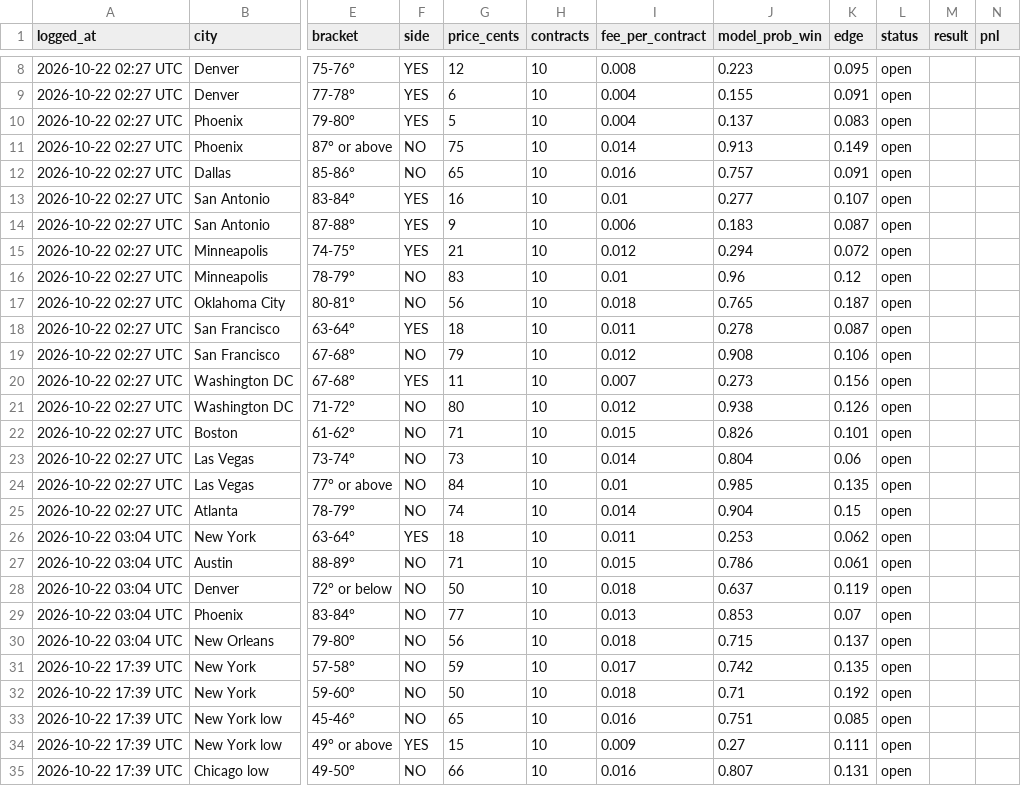
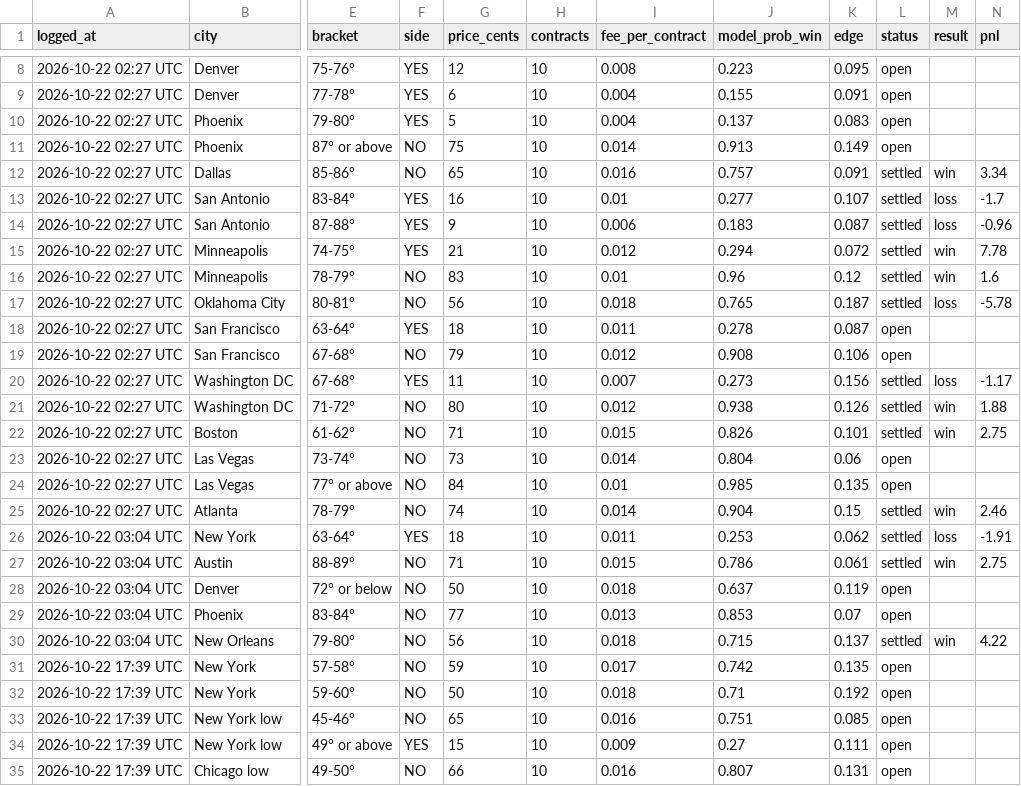
Before and after one commit to kieroncg44/weather-bot, a CSV file: paper_trades.csv, drawn as a sheet; only a part is shown, gaps mark what is left out; the diff covers the shown part only; the diff names each change by its address in the sheet, - before the commit and + after, or states it on an @@ line.

```diff
--- a/paper_trades.csv
+++ b/paper_trades.csv
-L12:L17 (status): open
+L12:L17 (status): settled
-M12 (result): (empty)
+M12 (result): win
-N12 (pnl): (empty)
+N12 (pnl): 3.34
-M13:M14 (result): (empty)
+M13:M14 (result): loss
-N13 (pnl): (empty)
+N13 (pnl): -1.7
-N14 (pnl): (empty)
+N14 (pnl): -0.96
-M15:M16 (result): (empty)
+M15:M16 (result): win
-N15 (pnl): (empty)
+N15 (pnl): 7.78
-N16 (pnl): (empty)
+N16 (pnl): 1.6
-M17 (result): (empty)
+M17 (result): loss
-N17 (pnl): (empty)
+N17 (pnl): -5.78
-L20:L22 (status): open
+L20:L22 (status): settled
-M20 (result): (empty)
+M20 (result): loss
-N20 (pnl): (empty)
+N20 (pnl): -1.17
-M21:M22 (result): (empty)
+M21:M22 (result): win
-N21 (pnl): (empty)
+N21 (pnl): 1.88
-N22 (pnl): (empty)
+N22 (pnl): 2.75
-L25:L27 (status): open
+L25:L27 (status): settled
-M25 (result): (empty)
+M25 (result): win
-N25 (pnl): (empty)
+N25 (pnl): 2.46
-M26 (result): (empty)
+M26 (result): loss
-N26 (pnl): (empty)
+N26 (pnl): -1.91
-M27 (result): (empty)
+M27 (result): win
-N27 (pnl): (empty)
+N27 (pnl): 2.75
-L30 (status): open
+L30 (status): settled
-M30 (result): (empty)
+M30 (result): win
-N30 (pnl): (empty)
+N30 (pnl): 4.22
```
Also changed, not shown: 11 added rows and 12 edited cells elsewhere in this file, forecasts.csv, 5 other files.
